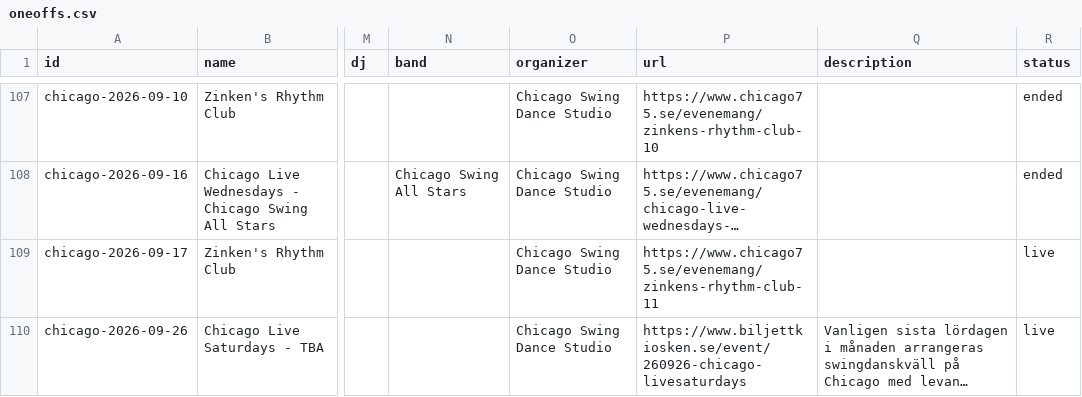
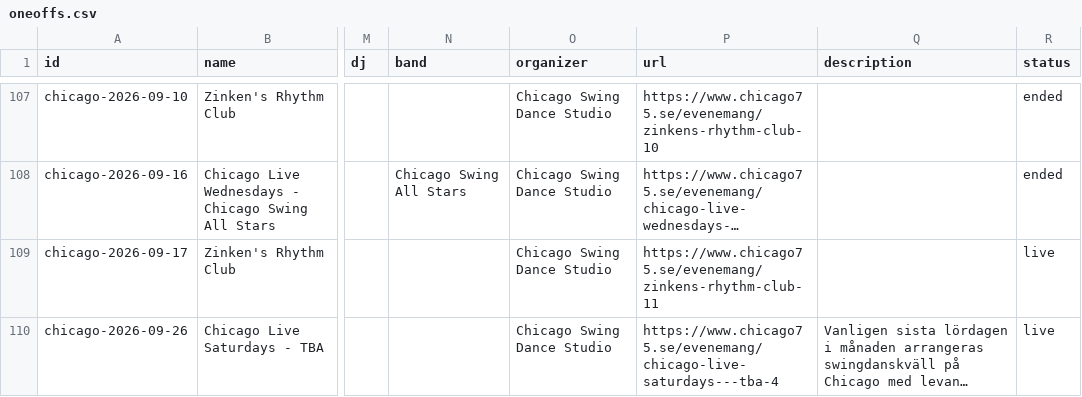
Before and after one commit to ranveeraggarwal/swsthlm, a CSV file: data/oneoffs.csv, drawn as a sheet; only a part is shown, gaps mark what is left out; long unchanged cells end in …; the diff names each change by its address in the sheet, - before the commit and + after, or states it on an @@ line.

Commit message:
fix(data): point chicago-2026-09-26 at the venue event page (#379)

```diff
--- a/data/oneoffs.csv
+++ b/data/oneoffs.csv
-P110 (url): https://www.biljettkiosken.se/event/260926-chicago-livesaturdays
+P110 (url): https://www.chicago75.se/evenemang/chicago-live-saturdays---tba-4
```
Also changed, not shown: 2 other files.
